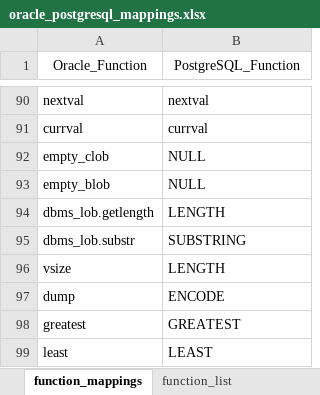
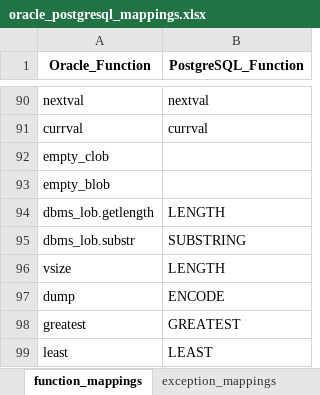
Before and after one commit to thekoushikdurgas/Deloitte-, an Excel workbook: utilities/oracle_postgresql_mappings.xlsx, sheet function_mappings, drawn as a sheet; only a part is shown, gaps mark what is left out; values as stored, in another font and other column widths than the file's, no borders; the diff names each change by its address in the sheet, - before the commit and + after, or states it on an @@ line.

```diff
--- a/utilities/oracle_postgresql_mappings.xlsx (sheet function_mappings)
+++ b/utilities/oracle_postgresql_mappings.xlsx (sheet function_mappings)
-A1:B1 bold: off
+A1:B1 bold: on
-B92:B93 (PostgreSQL_Function): NULL
+B92:B93 (PostgreSQL_Function): (empty)
```
Also changed, not shown: sheet function_list, sheet data_type_mappings, sheet exception_mappings, other sheet tabs, 22 other files.
